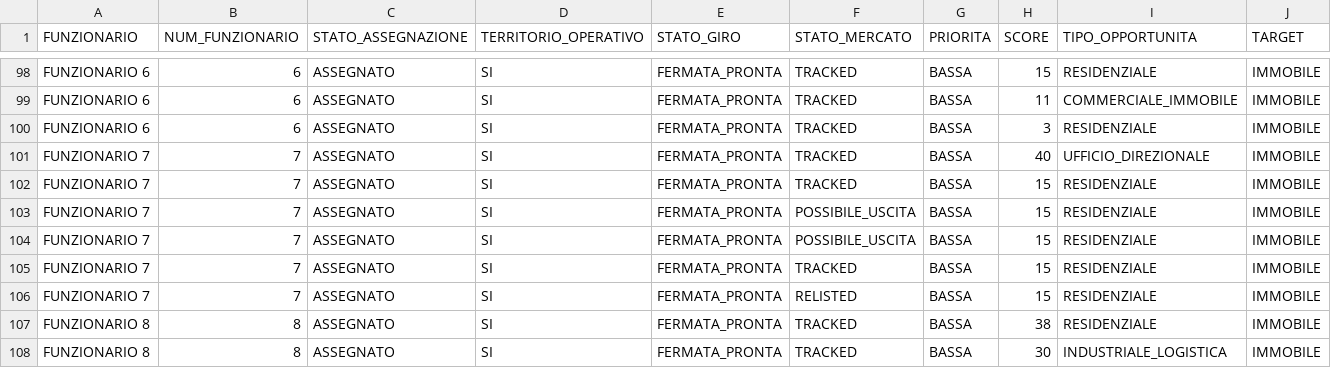
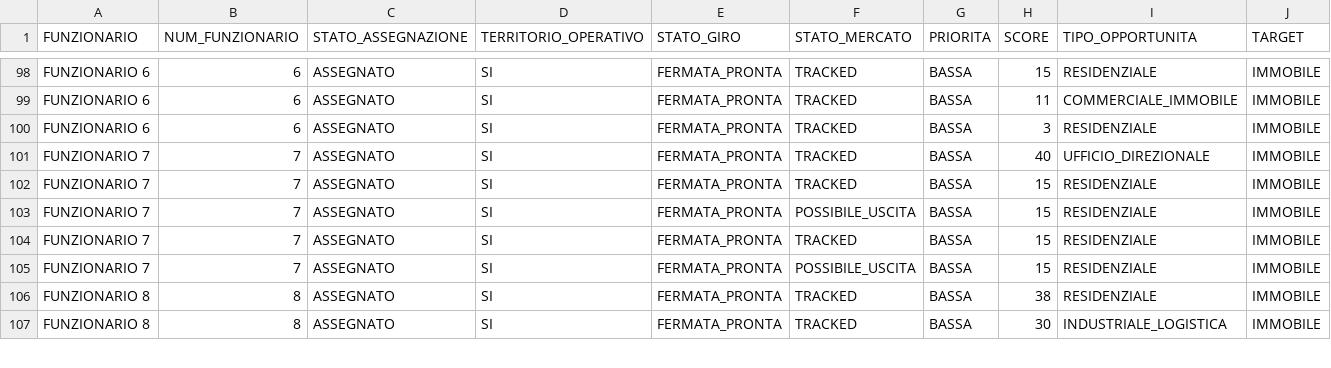
Before and after one commit to josephsocialmedia2-spec/immobili-in-zona, a CSV file: seller_radar_auto/data/giro_funzionari.csv, drawn as a sheet; only a part is shown, gaps mark what is left out; removed rows and columns are numbered as before the commit, all else as after; rows hold the shown columns only; the diff covers the shown part only; the diff names each change by its address in the sheet, - before the commit and + after, or states it on an @@ line.

```diff
--- a/seller_radar_auto/data/giro_funzionari.csv
+++ b/seller_radar_auto/data/giro_funzionari.csv
-row 103: FUNZIONARIO 7 | 7 | ASSEGNATO | SI | FERMATA_PRONTA | POSSIBILE_USCITA | BASSA | 15 | RESIDENZIALE | IMMOBILE
-F105 (STATO_MERCATO): RELISTED
+F105 (STATO_MERCATO): POSSIBILE_USCITA
```
Also changed, not shown: 2 added rows, 5 removed rows and 14 edited cells elsewhere in this file, seller_radar_auto/data/ddg_source_status.csv, seller_radar_auto/data/giro_acquisizione_oggi.csv, 26 other files.
